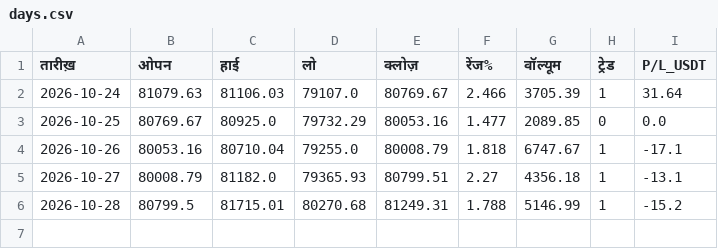
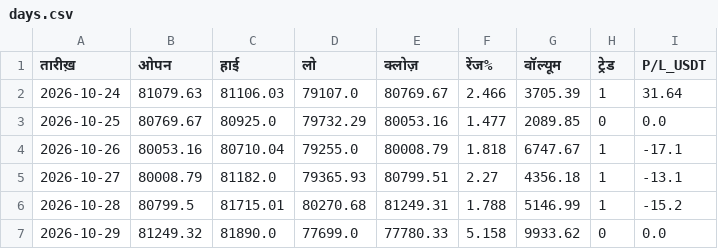
Before and after one commit to bannarr19-debug/Trading-agent-, a CSV file: days.csv, drawn as a sheet.

```diff
--- a/days.csv
+++ b/days.csv
@@ -6 +6,2 @@
 2026-10-28,80799.5,81715.01,80270.68,81249.31,1.788,5146.99,1,-15.2
+2026-10-29,81249.32,81890.0,77699.0,77780.33,5.158,9933.62,0,0.0
```
Also changed, not shown: 2 other files.
